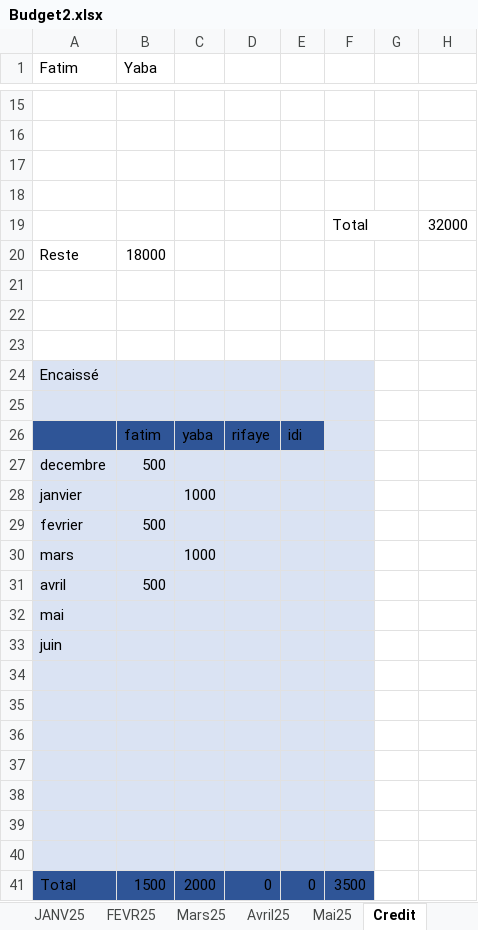
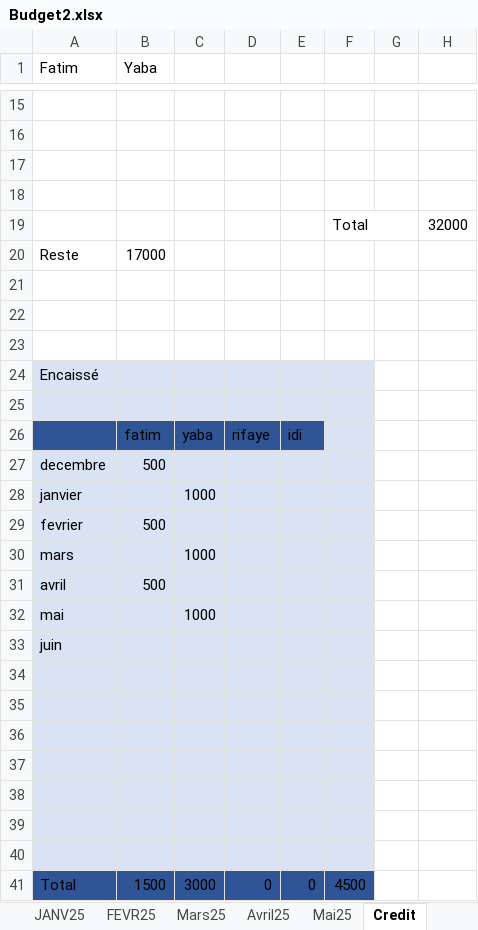
Before and after one commit to Aboudara/myDocs, an Excel workbook: Budget2.xlsx, sheet Credit, drawn as a sheet; only a part is shown, gaps mark what is left out; values as stored, in another font and other column widths than the file's, no borders; the diff names each change by its address in the sheet, - before the commit and + after, or states it on an @@ line.

```diff
--- a/Budget2.xlsx (sheet Credit)
+++ b/Budget2.xlsx (sheet Credit)
-B20 (Yaba): 18000
+B20 (Yaba): 17000
-C32: (empty)
+C32: 1000
-C41: 2000
+C41: 3000
-F41: 3500
+F41: 4500
```
Also changed, not shown: 4 other files.
